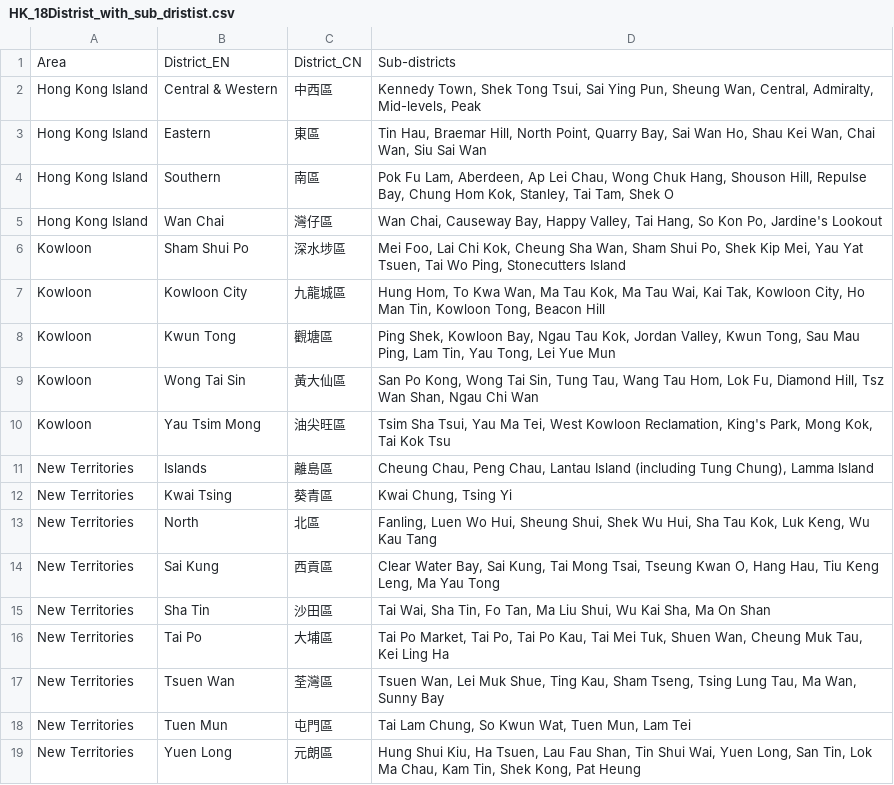
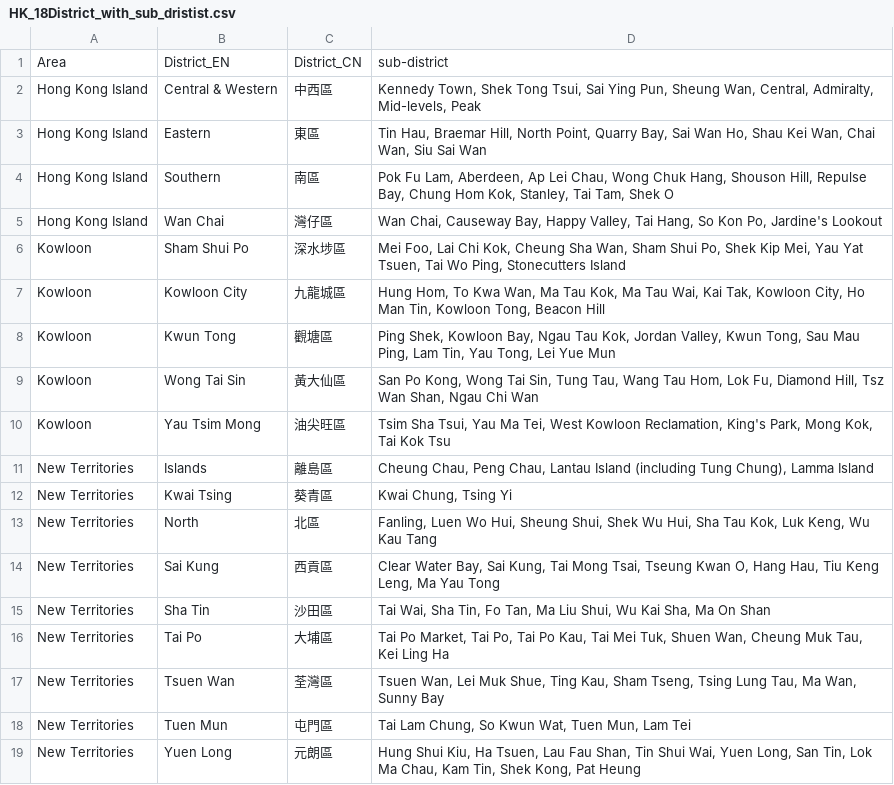
Before and after one commit to peterlhn/Google-Colab, a CSV file: Dataset/HK_Open_Data/Planning_Department/Boundries/HK_18District_with_sub_dristist.csv (was Dataset/HK_Open_Data/Planning_Department/Boundries/HK_18Distrist_with_sub_dristist.csv), drawn as a sheet.

Commit message:
Update and rename HK_18Distrist_with_sub_dristist.csv to HK_18District_with_sub_dristist.csv

```diff
--- a/Dataset/HK_Open_Data/Planning_Department/Boundries/HK_18Distrist_with_sub_dristist.csv
+++ b/Dataset/HK_Open_Data/Planning_Department/Boundries/HK_18District_with_sub_dristist.csv
@@ -1,2 +1,2 @@
-Area,District_EN,District_CN,Sub-districts
+Area,District_EN,District_CN,sub-district
 Hong Kong Island,Central & Western,中西區,"Kennedy Town, Shek Tong Tsui, Sai Ying Pun, Sheung Wan, Central, Admiralty, Mid-levels, Peak"
```
